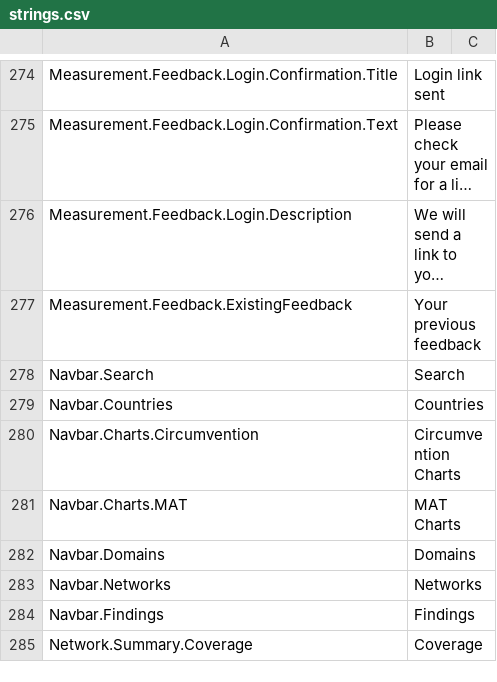
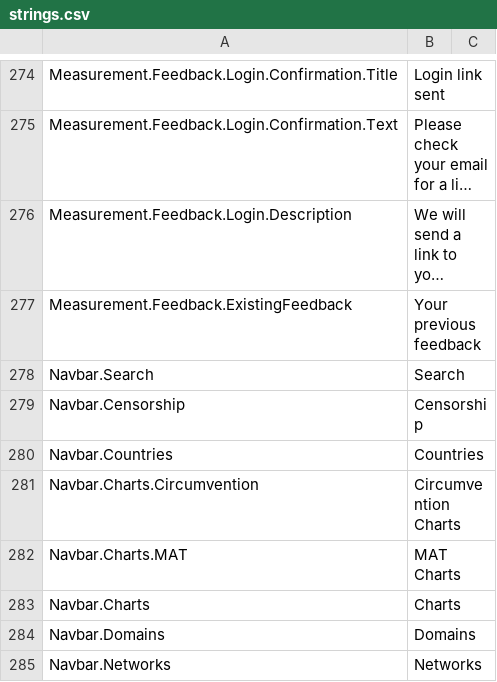
Before and after one commit to ooni/translations, a CSV file: explorer/en/strings.csv, drawn as a sheet; only a part is shown, gaps mark what is left out; the shorter side is filled out with more unchanged rows; long unchanged cells end in …; the diff names each change by its address in the sheet, - before the commit and + after, or states it on an @@ line.

Commit message:
Update explorer translations

```diff
--- a/explorer/en/strings.csv
+++ b/explorer/en/strings.csv
+row 279: Navbar.Censorship | Censorship
+row 283: Navbar.Charts | Charts
```
Also changed, not shown: 14 other files.
